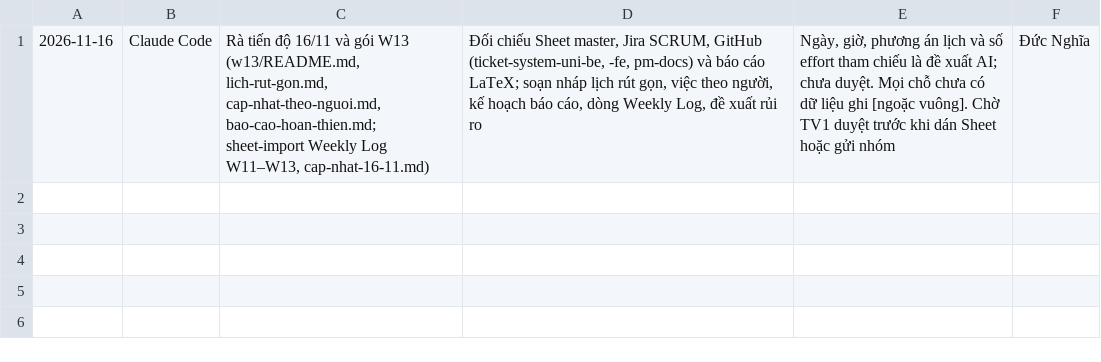
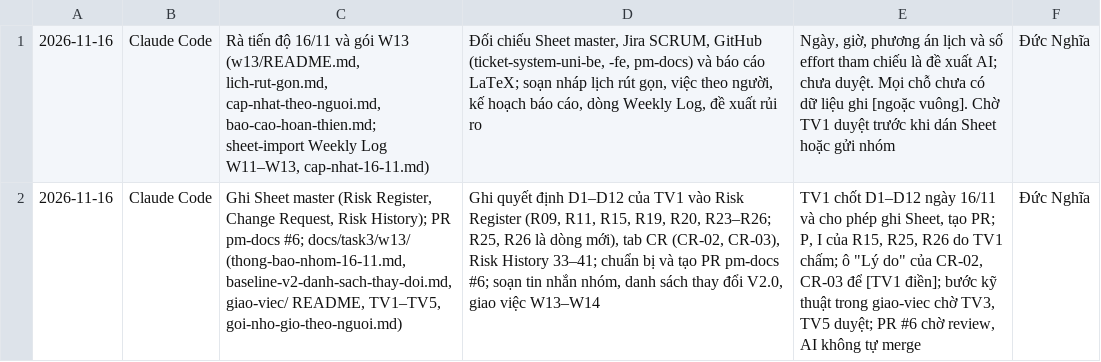
Before and after one commit to qldapm-hcmut/pm-docs, a TSV file: docs/sheet-import/9-ai-log-16-11.tsv, drawn as a sheet; the diff names each change by its address in the sheet, - before the commit and + after, or states it on an @@ line.

```diff
--- a/docs/sheet-import/9-ai-log-16-11.tsv
+++ b/docs/sheet-import/9-ai-log-16-11.tsv
+row 2: 2026-11-16 | Claude Code | Ghi Sheet master (Risk Register, Change Request, Risk History); PR pm-docs #6; docs/task3/w13/ (thong-bao-nhom-16-11.md, baseline-v2-danh-sach-thay-doi.md, giao-viec/ README, TV1–TV5, goi-nho-gio-theo-nguoi.md) | Ghi quyết định D1–D12 của TV1 vào Risk Register (R09, R11, R15, R19, R20, R23–R26; R25, R26 là dòng mới), tab CR (CR-02, CR-03), Risk History 33–41; chuẩn bị và tạo PR pm-docs #6; soạn tin nhắn nhóm, danh sách thay đổi V2.0, giao việc W13–W14 | TV1 chốt D1–D12 ngày 16/11 và cho phép ghi Sheet, tạo PR; P, I của R15, R25, R26 do TV1 chấm; ô "Lý do" của CR-02, CR-03 để [TV1 điền]; bước kỹ thuật trong giao-viec chờ TV3, TV5 duyệt; PR #6 chờ review, AI không tự merge | Đức Nghĩa
```
